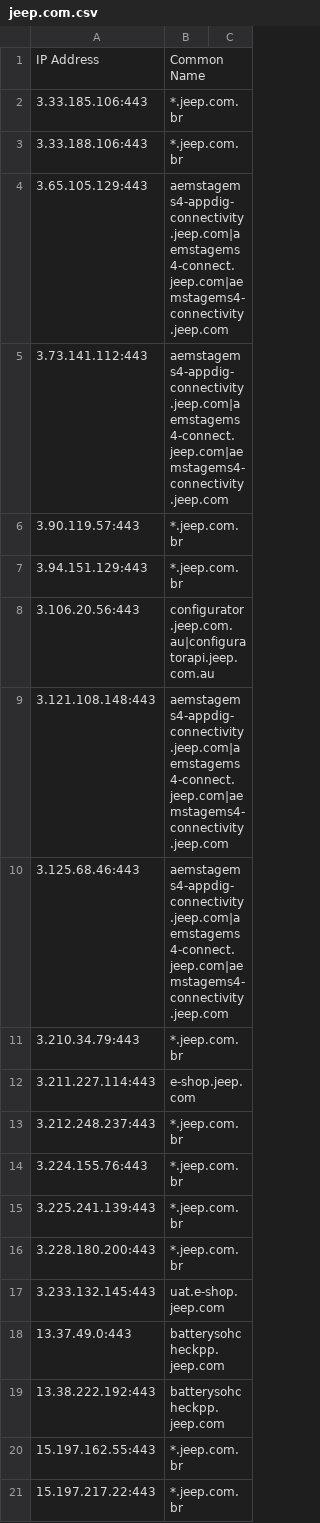
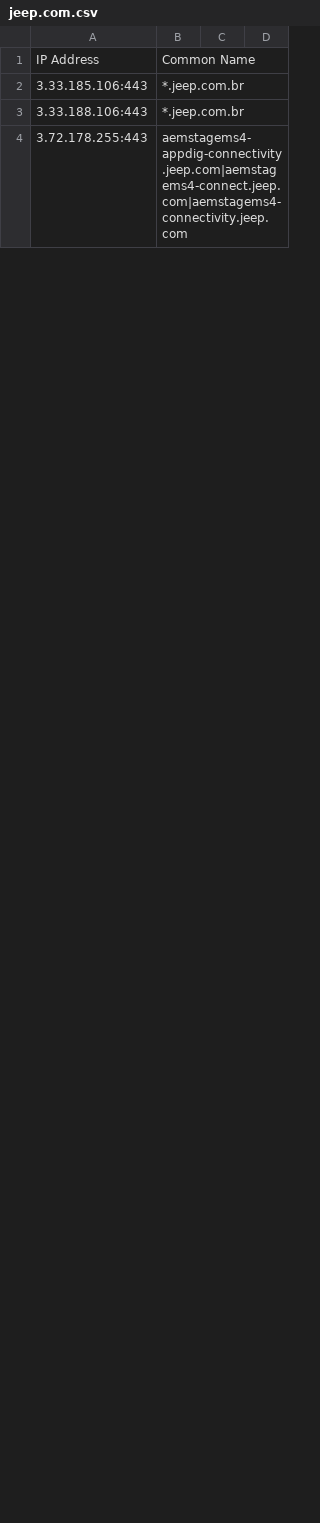
Before and after one commit to 0xhebo17/cloud_data, a CSV file: outputs/kaeferjaeger/jeep.com.csv, drawn as a sheet; only a part is shown; removed rows and columns are numbered as before the commit, all else as after; the diff covers the shown part only; the diff names each change by its address in the sheet, - before the commit and + after, or states it on an @@ line.

```diff
--- a/outputs/kaeferjaeger/jeep.com.csv
+++ b/outputs/kaeferjaeger/jeep.com.csv
-column A, rows 1-4: IP Address | 3.33.185.106:443 | 3.33.188.106:443 | 3.65.105.129:443
+column A, rows 1-4: IP Address | 3.33.185.106:443 | 3.33.188.106:443 | 3.72.178.255:443
+column C, empty
-row 5: 3.73.141.112:443 | aemstagems4-appdig-connectivity.jeep.com|aemstagems4-connect.jeep.com|aemstagems4-connectivity.jeep.com
-row 6: 3.90.119.57:443 | *.jeep.com.br
-row 7: 3.94.151.129:443 | *.jeep.com.br
-row 8: 3.106.20.56:443 | configurator.jeep.com.au|configuratorapi.jeep.com.au
-row 9: 3.121.108.148:443 | aemstagems4-appdig-connectivity.jeep.com|aemstagems4-connect.jeep.com|aemstagems4-connectivity.jeep.com
-row 10: 3.125.68.46:443 | aemstagems4-appdig-connectivity.jeep.com|aemstagems4-connect.jeep.com|aemstagems4-connectivity.jeep.com
-row 11: 3.210.34.79:443 | *.jeep.com.br
-row 12: 3.211.227.114:443 | e-shop.jeep.com
-row 13: 3.212.248.237:443 | *.jeep.com.br
-row 14: 3.224.155.76:443 | *.jeep.com.br
-row 15: 3.225.241.139:443 | *.jeep.com.br
-row 16: 3.228.180.200:443 | *.jeep.com.br
-row 17: 3.233.132.145:443 | uat.e-shop.jeep.com
-row 18: 13.37.49.0:443 | batterysohcheckpp.jeep.com
-row 19: 13.38.222.192:443 | batterysohcheckpp.jeep.com
-row 20: 15.197.162.55:443 | *.jeep.com.br
-row 21: 15.197.217.22:443 | *.jeep.com.br
```
Also changed, not shown: 1 added row, 44 removed rows, 2 moved rows and 2 edited cells elsewhere in this file, outputs/jeep.com_data.csv.
